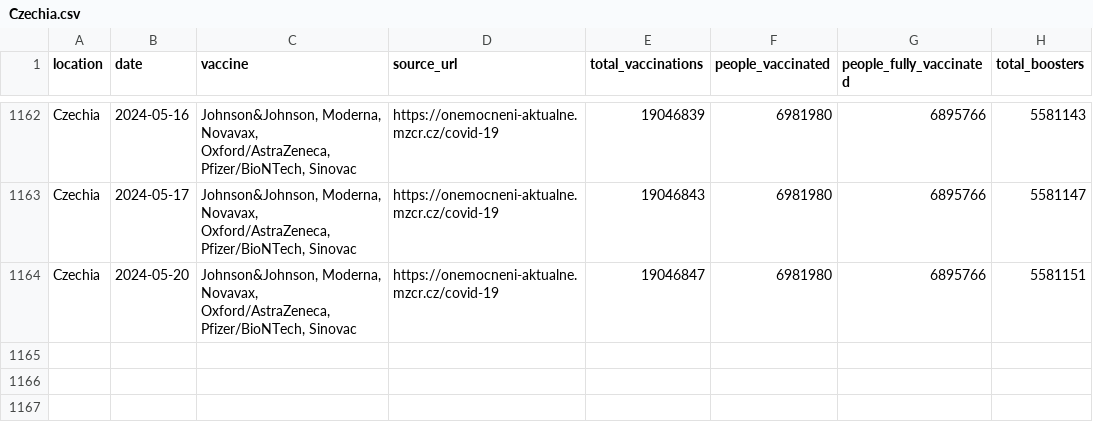
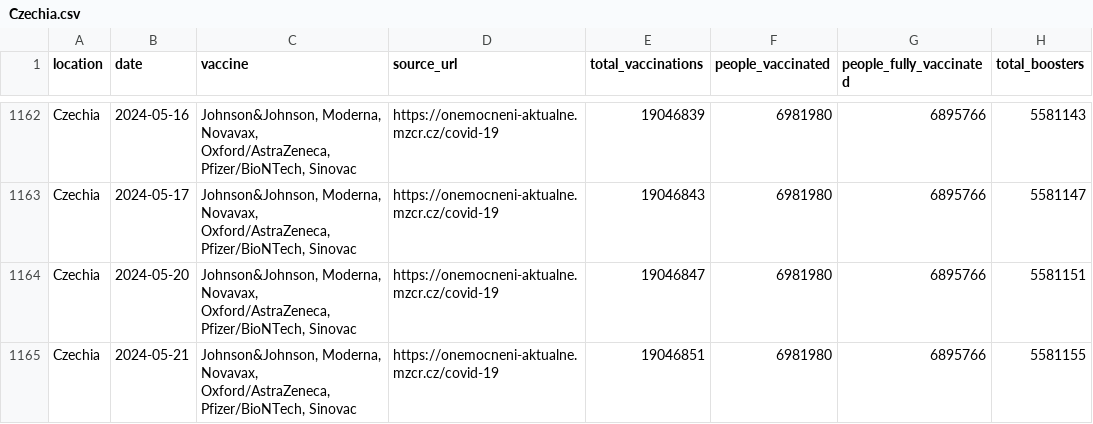
Before and after one commit to lesterholy/covid-19-data, a CSV file: public/data/vaccinations/country_data/Czechia.csv, drawn as a sheet; only a part is shown, gaps mark what is left out.

```diff
--- a/public/data/vaccinations/country_data/Czechia.csv
+++ b/public/data/vaccinations/country_data/Czechia.csv
@@ -1164 +1164,2 @@ Czechia,2024-05-17,"Johnson&Johnson, Moderna, Novavax, Oxford/AstraZeneca, Pfize
 Czechia,2024-05-20,"Johnson&Johnson, Moderna, Novavax, Oxford/AstraZeneca, Pfizer/BioNTech, Sinovac",https://onemocneni-aktualne.mzcr.cz/covid-19,19046847,6981980,6895766,5581151
+Czechia,2024-05-21,"Johnson&Johnson, Moderna, Novavax, Oxford/AstraZeneca, Pfizer/BioNTech, Sinovac",https://onemocneni-aktualne.mzcr.cz/covid-19,19046851,6981980,6895766,5581155
```
Also changed, not shown: public/data/vaccinations/country_data/Bangladesh.csv, public/data/vaccinations/country_data/Greece.csv, 17 other files.
